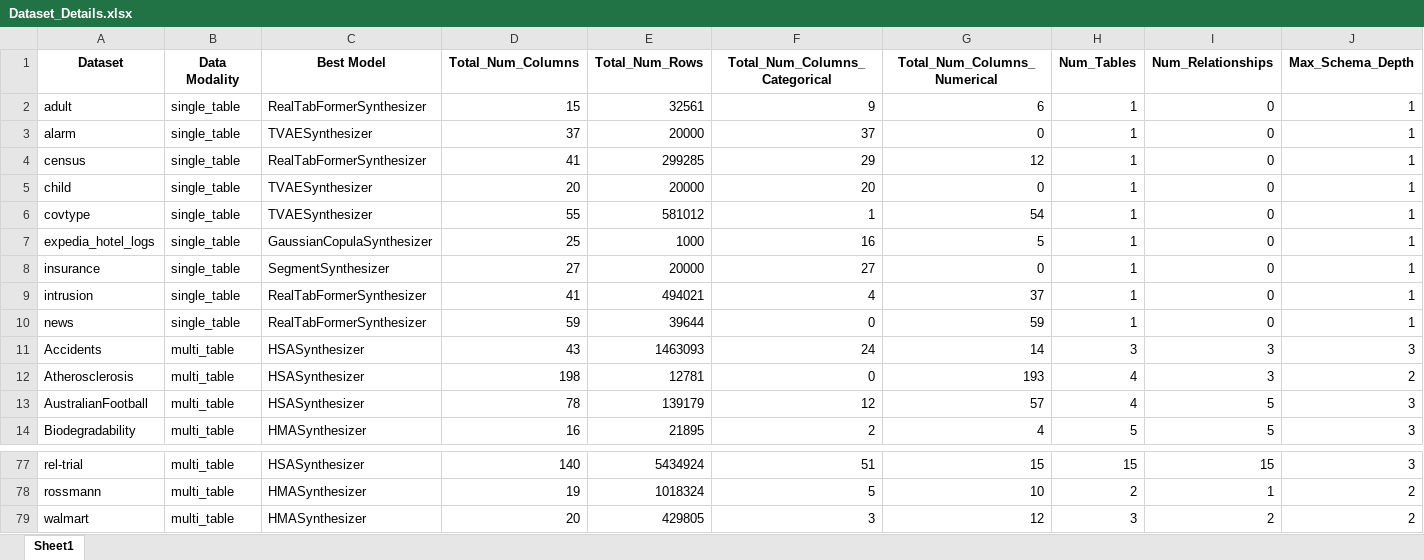
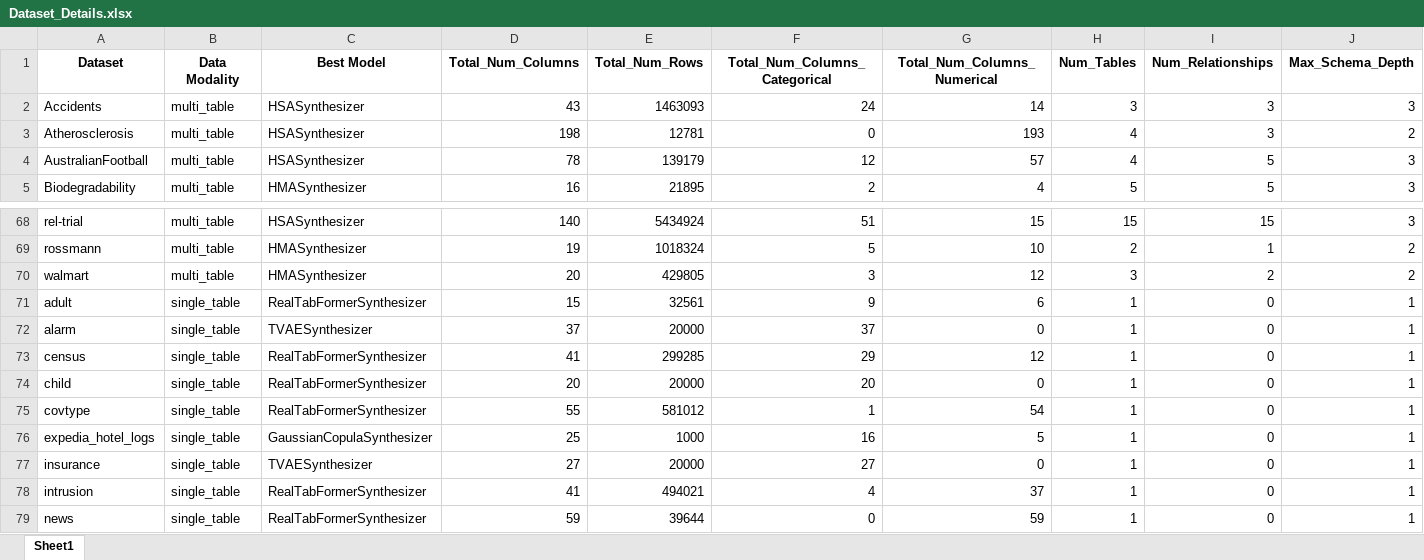
Before and after one commit to sdv-dev/sdv-dev.github.io, an Excel workbook: assets/sdgym-leaderboard-files/Dataset_Details.xlsx, sheet Sheet1, drawn as a sheet; only a part is shown, gaps mark what is left out; values as stored, in another font and other column widths than the file's, no borders; removed rows and columns are numbered as before the commit, all else as after; rows hold the shown columns only; the diff names each change by its address in the sheet, - before the commit and + after, or states it on an @@ line.

```diff
--- a/assets/sdgym-leaderboard-files/Dataset_Details.xlsx (sheet Sheet1)
+++ b/assets/sdgym-leaderboard-files/Dataset_Details.xlsx (sheet Sheet1)
-row 2: adult | single_table | RealTabFormerSynthesizer | 15 | 32561 | 9 | 6 | 1 | 0 | 1
-row 3: alarm | single_table | TVAESynthesizer | 37 | 20000 | 37 | 0 | 1 | 0 | 1
-row 4: census | single_table | RealTabFormerSynthesizer | 41 | 299285 | 29 | 12 | 1 | 0 | 1
-row 5: child | single_table | TVAESynthesizer | 20 | 20000 | 20 | 0 | 1 | 0 | 1
-row 6: covtype | single_table | TVAESynthesizer | 55 | 581012 | 1 | 54 | 1 | 0 | 1
-row 7: expedia_hotel_logs | single_table | GaussianCopulaSynthesizer | 25 | 1000 | 16 | 5 | 1 | 0 | 1
-row 8: insurance | single_table | SegmentSynthesizer | 27 | 20000 | 27 | 0 | 1 | 0 | 1
-row 9: intrusion | single_table | RealTabFormerSynthesizer | 41 | 494021 | 4 | 37 | 1 | 0 | 1
-row 10: news | single_table | RealTabFormerSynthesizer | 59 | 39644 | 0 | 59 | 1 | 0 | 1
+row 71: adult | single_table | RealTabFormerSynthesizer | 15 | 32561 | 9 | 6 | 1 | 0 | 1
+row 72: alarm | single_table | TVAESynthesizer | 37 | 20000 | 37 | 0 | 1 | 0 | 1
+row 73: census | single_table | RealTabFormerSynthesizer | 41 | 299285 | 29 | 12 | 1 | 0 | 1
+row 74: child | single_table | RealTabFormerSynthesizer | 20 | 20000 | 20 | 0 | 1 | 0 | 1
+row 75: covtype | single_table | RealTabFormerSynthesizer | 55 | 581012 | 1 | 54 | 1 | 0 | 1
+row 76: expedia_hotel_logs | single_table | GaussianCopulaSynthesizer | 25 | 1000 | 16 | 5 | 1 | 0 | 1
+row 77: insurance | single_table | TVAESynthesizer | 27 | 20000 | 27 | 0 | 1 | 0 | 1
+row 78: intrusion | single_table | RealTabFormerSynthesizer | 41 | 494021 | 4 | 37 | 1 | 0 | 1
+row 79: news | single_table | RealTabFormerSynthesizer | 59 | 39644 | 0 | 59 | 1 | 0 | 1
```
Also changed, not shown: assets/sdgym-leaderboard-files/Model_Details.xlsx, assets/sdgym-leaderboard-files/[Single-table]_SDGym_Runs.xlsx.
